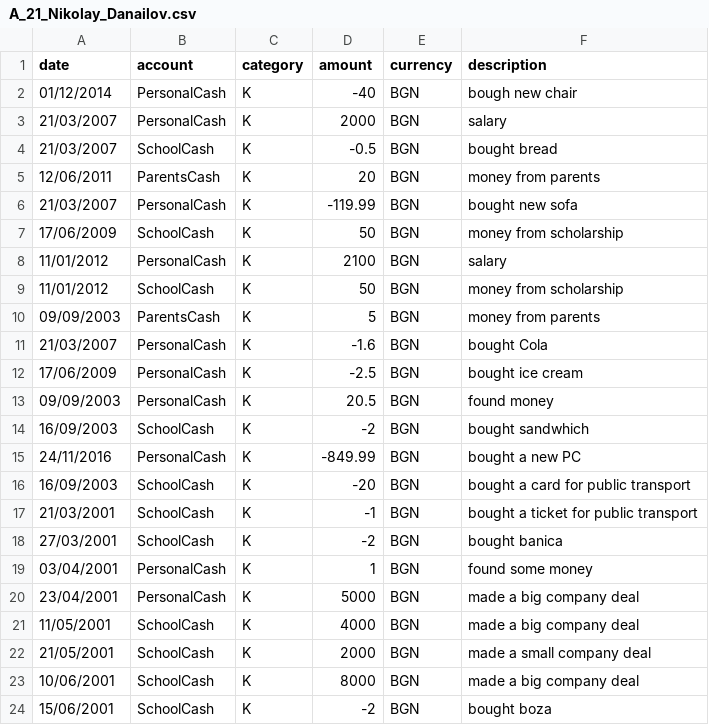
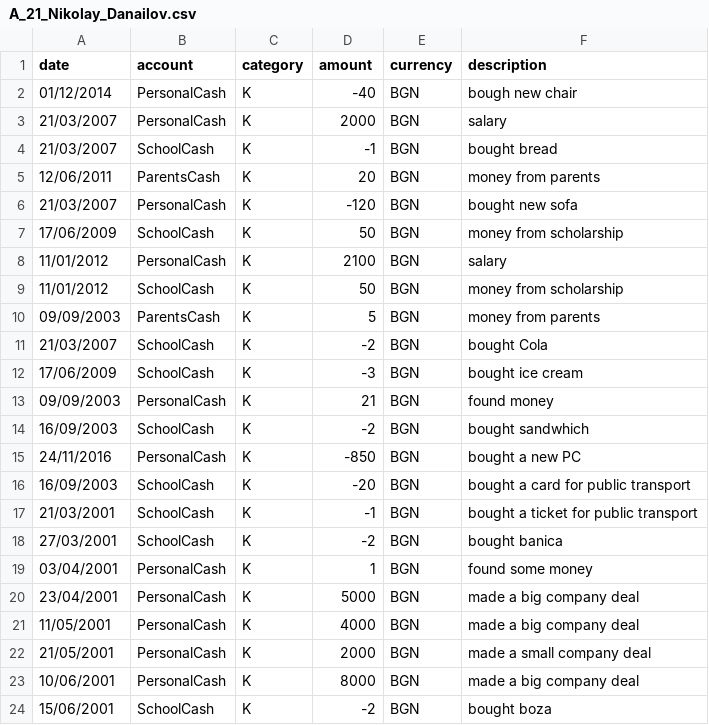
Before and after one commit to thebravoman/software_engineering_2015, a CSV file: hm_bonus_minify/A_21_Nikolay_Danailov.csv, drawn as a sheet.

Commit message:
removed floats:

```diff
--- a/hm_bonus_minify/A_21_Nikolay_Danailov.csv
+++ b/hm_bonus_minify/A_21_Nikolay_Danailov.csv
@@ -3,5 +3,5 @@ date,account,category,amount,currency,description
 21/03/2007,PersonalCash,K,2000,BGN,salary
-21/03/2007,SchoolCash,K,-0.5,BGN,bought bread
+21/03/2007,SchoolCash,K,-1,BGN,bought bread
 12/06/2011,ParentsCash,K,20,BGN,money from parents
-21/03/2007,PersonalCash,K,-119.99,BGN,bought new sofa
+21/03/2007,PersonalCash,K,-120,BGN,bought new sofa
 17/06/2009,SchoolCash,K,50,BGN,money from scholarship
@@ -10,7 +10,7 @@ date,account,category,amount,currency,description
 09/09/2003,ParentsCash,K,5,BGN,money from parents
-21/03/2007,PersonalCash,K,-1.6,BGN,bought Cola
-17/06/2009,PersonalCash,K,-2.5,BGN,bought ice cream
-09/09/2003,PersonalCash,K,20.5,BGN,found money
+21/03/2007,SchoolCash,K,-2,BGN,bought Cola
+17/06/2009,SchoolCash,K,-3,BGN,bought ice cream
+09/09/2003,PersonalCash,K,21,BGN,found money
 16/09/2003,SchoolCash,K,-2,BGN,bought sandwhich
-24/11/2016,PersonalCash,K,-849.99,BGN,bought a new PC
+24/11/2016,PersonalCash,K,-850,BGN,bought a new PC
 16/09/2003,SchoolCash,K,-20,BGN,bought a card for public transport
@@ -20,5 +20,5 @@ date,account,category,amount,currency,description
 23/04/2001,PersonalCash,K,5000,BGN,made a big company deal
-11/05/2001,SchoolCash,K,4000,BGN,made a big company deal
-21/05/2001,SchoolCash,K,2000,BGN,made a small company deal
-10/06/2001,SchoolCash,K,8000,BGN,made a big company deal
+11/05/2001,PersonalCash,K,4000,BGN,made a big company deal
+21/05/2001,PersonalCash,K,2000,BGN,made a small company deal
+10/06/2001,PersonalCash,K,8000,BGN,made a big company deal
 15/06/2001,SchoolCash,K,-2,BGN,bought boza
```
